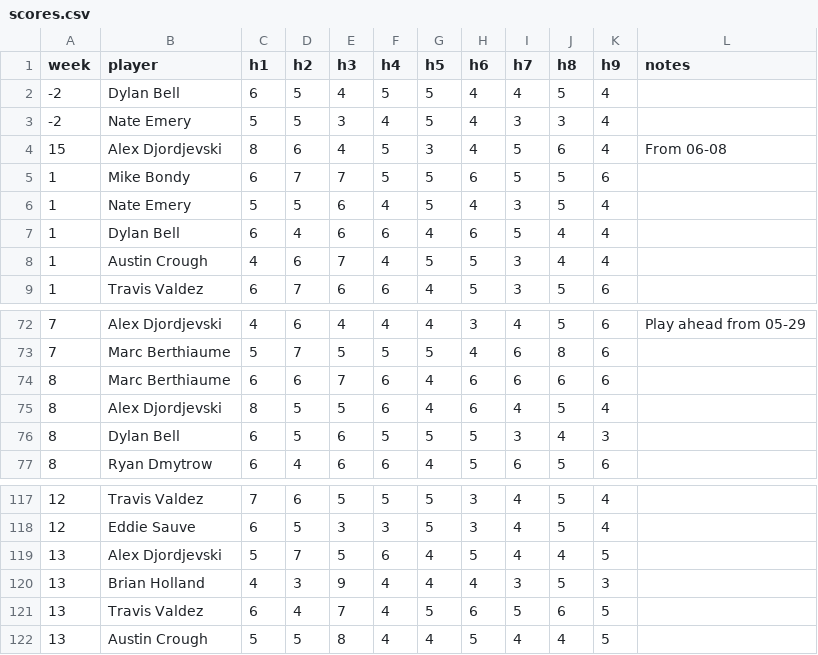
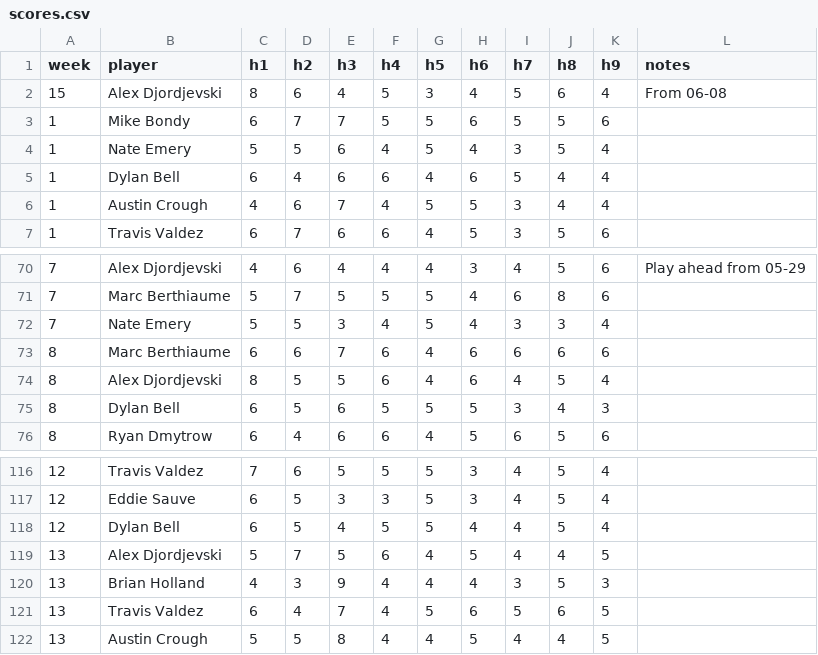
Before and after one commit to valdezt/dominion-golf-league, a CSV file: data/scores.csv, drawn as a sheet; only a part is shown, gaps mark what is left out; removed rows and columns are numbered as before the commit, all else as after; the diff names each change by its address in the sheet, - before the commit and + after, or states it on an @@ line.

Commit message:
Assign Dylan and Nate's unassigned back-9 rounds to weeks 12 and 7 (#4)

```diff
--- a/data/scores.csv
+++ b/data/scores.csv
-row 2: -2 | Dylan Bell | 6 | 5 | 4 | 5 | 5 | 4 | 4 | 5 | 4
-row 3: -2 | Nate Emery | 5 | 5 | 3 | 4 | 5 | 4 | 3 | 3 | 4
+row 72: 7 | Nate Emery | 5 | 5 | 3 | 4 | 5 | 4 | 3 | 3 | 4
+row 118: 12 | Dylan Bell | 6 | 5 | 4 | 5 | 5 | 4 | 4 | 5 | 4
```
